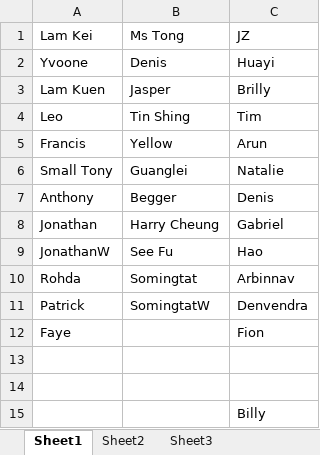
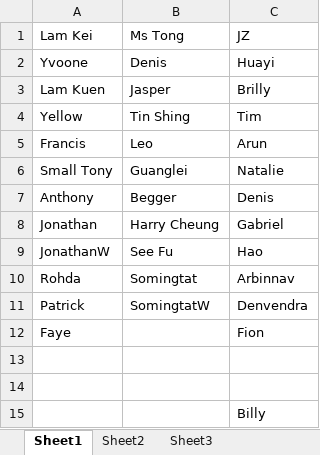
Before and after one commit to kenwkliu/ideas, an Excel workbook: nameList.xlsx, sheet Sheet1, drawn as a sheet; values as stored, in another font and other column widths than the file's, no borders; the diff names each change by its address in the sheet, - before the commit and + after, or states it on an @@ line.

```diff
--- a/nameList.xlsx (sheet Sheet1)
+++ b/nameList.xlsx (sheet Sheet1)
-A4 (Lam Kei): Leo
+A4 (Lam Kei): Yellow
-B5 (Ms Tong): Yellow
+B5 (Ms Tong): Leo
```
Also changed, not shown: 1 other file.
